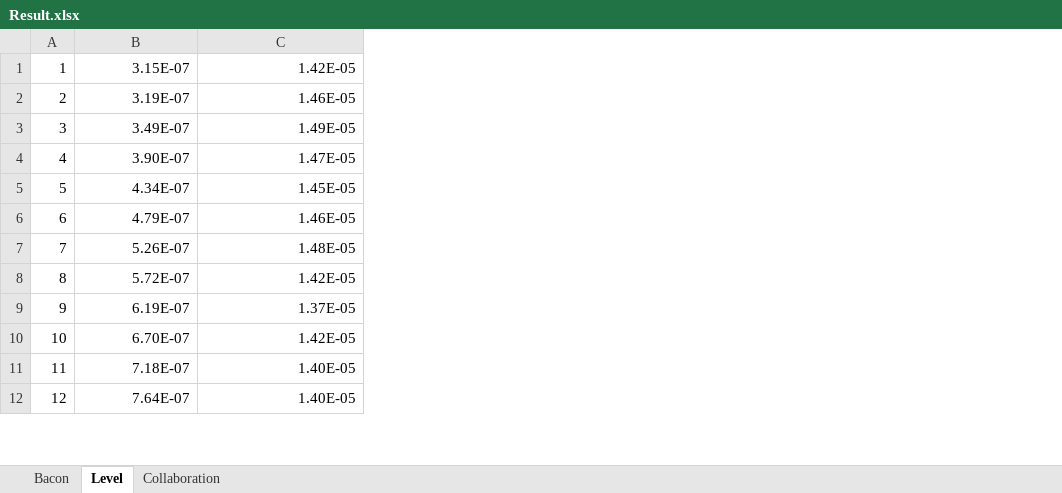
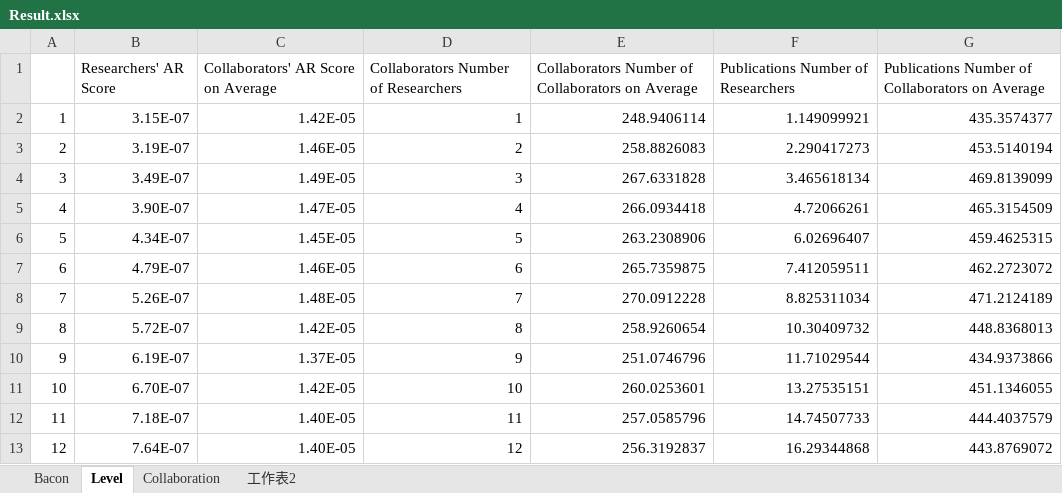
Before and after one commit to zhenchentl/WCBR, an Excel workbook: Result/Result.xlsx, sheet Level, drawn as a sheet; only a part is shown; values as stored, in another font and other column widths than the file's, no borders; charts and pictures not drawn; addresses are those after the commit; the diff names each change by its address in the sheet, - before the commit and + after, or states it on an @@ line.

```diff
--- a/Result/Result.xlsx (sheet Level)
+++ b/Result/Result.xlsx (sheet Level)
+sheet tab: 工作表2
+column D, rows 2-13: 1 | 2 | 3 | 4 | 5 | 6 | 7 | 8 | 9 | 10 | 11 | 12
+column E, rows 2-13: 248.9406114 | 258.8826083 | 267.6331828 | 266.0934418 | 263.2308906 | 265.7359875 | 270.0912228 | 258.9260654 | 251.0746796 | 260.0253601 | 257.0585796 | 256.3192837
+column F, rows 2-13: 1.149099921 | 2.290417273 | 3.465618134 | 4.72066261 | 6.02696407 | 7.412059511 | 8.825311034 | 10.30409732 | 11.71029544 | 13.27535151 | 14.74507733 | 16.29344868
+column G, rows 2-13: 435.3574377 | 453.5140194 | 469.8139099 | 465.3154509 | 459.4625315 | 462.2723072 | 471.2124189 | 448.8368013 | 434.9373866 | 451.1346055 | 444.4037579 | 443.8769072
+row 1:  | Researchers' AR Score | Collaborators' AR Score on Average | Collaborators Number of Researchers | Collaborators Number of Collaborators on Average | Publications Number of Researchers | Publications Number of Collaborators on Average
```
Also changed, not shown: sheet Collaboration, sheet Bacon, charts or pictures, 12 other files.
